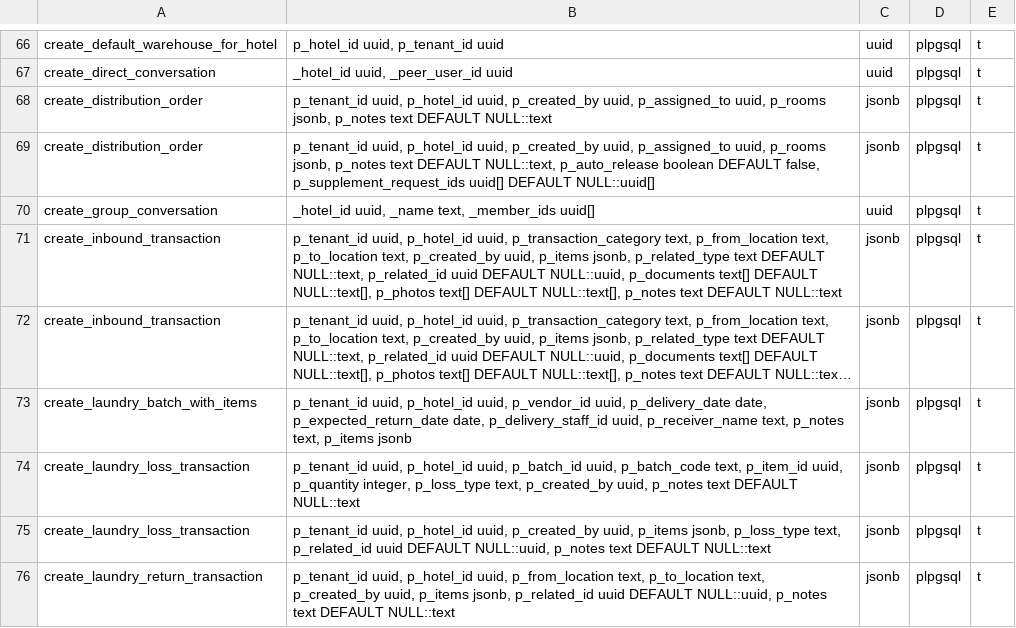
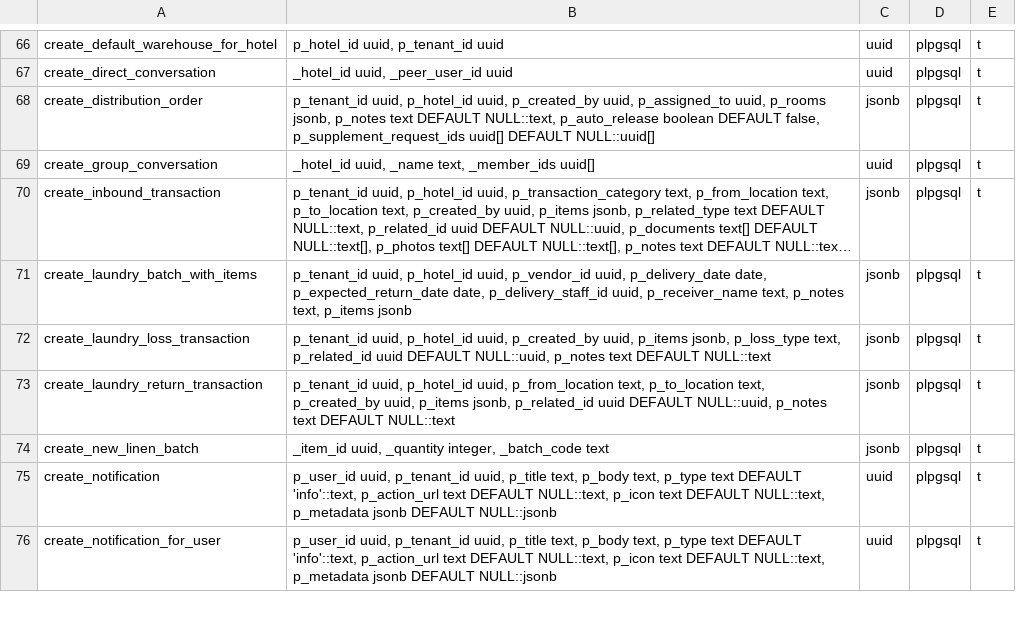
Before and after one commit to nguyenthuthuylinh206-design/room-weave-pro, a TSV file: docs/architecture/_generated/db-functions.tsv, drawn as a sheet; only a part is shown, gaps mark what is left out; the shorter side is filled out with more unchanged rows; long unchanged cells end in …; the diff covers the shown part only; the diff names each change by its address in the sheet, - before the commit and + after, or states it on an @@ line.

```diff
--- a/docs/architecture/_generated/db-functions.tsv
+++ b/docs/architecture/_generated/db-functions.tsv
-row 68: create_distribution_order | p_tenant_id uuid, p_hotel_id uuid, p_created_by uuid, p_assigned_to uuid, p_rooms jsonb, p_notes text DEFAULT NULL::text | jsonb | plpgsql | t
-row 71: create_inbound_transaction | p_tenant_id uuid, p_hotel_id uuid, p_transaction_category text, p_from_location text, p_to_location text, p_created_by uuid, p_items jsonb, p_related_type text DEFAULT NULL::text, p_related_id uuid DEFAULT NULL::uuid, p_documents text[] DEFAULT NULL::text[], p_photos text[] DEFAULT NULL::text[], p_notes text DEFAULT NULL::text | jsonb | plpgsql | t
-row 74: create_laundry_loss_transaction | p_tenant_id uuid, p_hotel_id uuid, p_batch_id uuid, p_batch_code text, p_item_id uuid, p_quantity integer, p_loss_type text, p_created_by uuid, p_notes text DEFAULT NULL::text | jsonb | plpgsql | t
```
Also changed, not shown: 4 removed rows elsewhere in this file.
